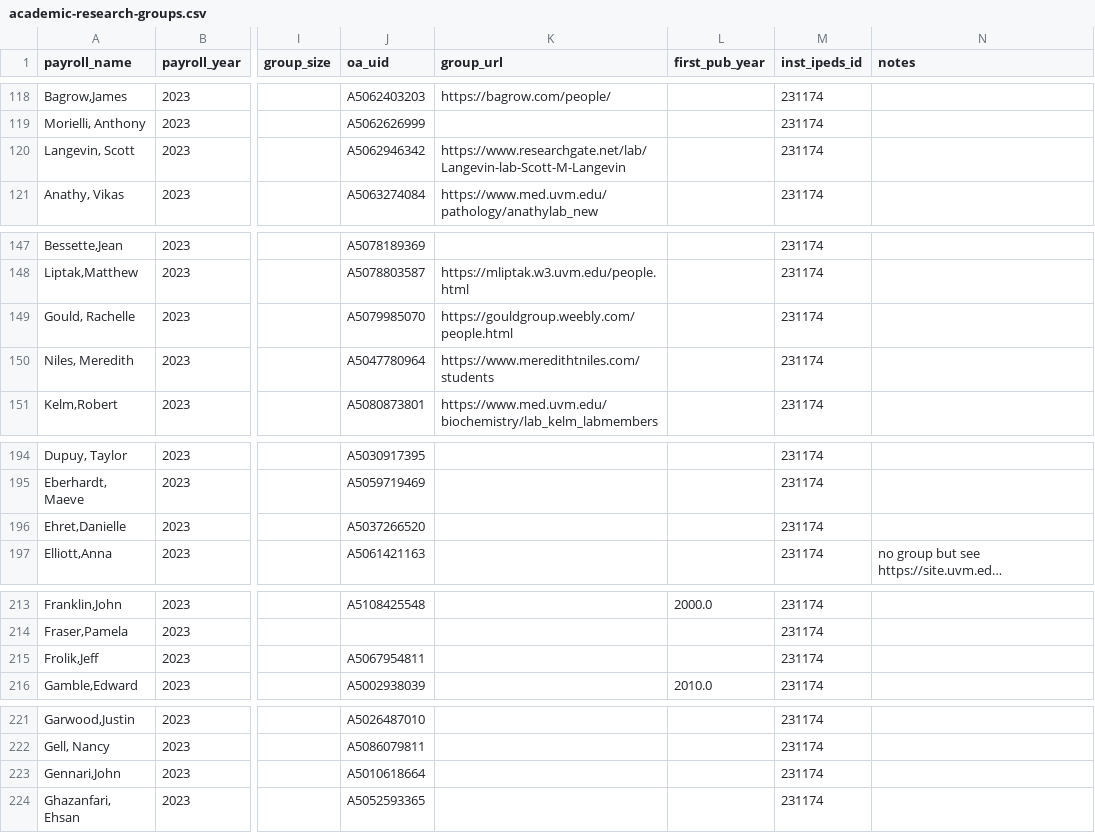
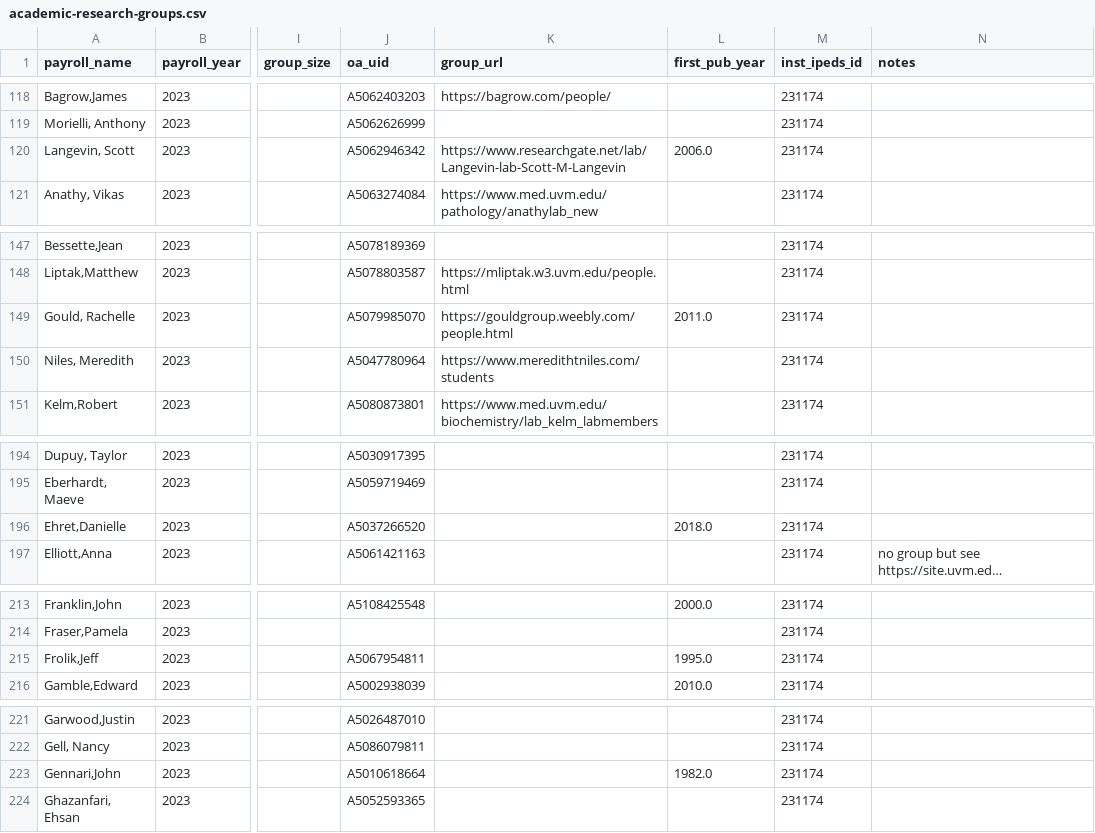
Before and after one commit to Vermont-Complex-Systems/datasets, a CSV file: static/data/academic-research-groups.csv, drawn as a sheet; only a part is shown, gaps mark what is left out; long unchanged cells end in …; the diff covers the shown part only; the diff names each change by its address in the sheet, - before the commit and + after, or states it on an @@ line.

```diff
--- a/static/data/academic-research-groups.csv
+++ b/static/data/academic-research-groups.csv
-L120 (first_pub_year): (empty)
+L120 (first_pub_year): 2006.0
-L149 (first_pub_year): (empty)
+L149 (first_pub_year): 2011.0
-L196 (first_pub_year): (empty)
+L196 (first_pub_year): 2018.0
-L215 (first_pub_year): (empty)
+L215 (first_pub_year): 1995.0
-L223 (first_pub_year): (empty)
+L223 (first_pub_year): 1982.0
```
Also changed, not shown: 19 edited cells elsewhere in this file, scripts/pub_year_corrections.csv, 3 other files.
